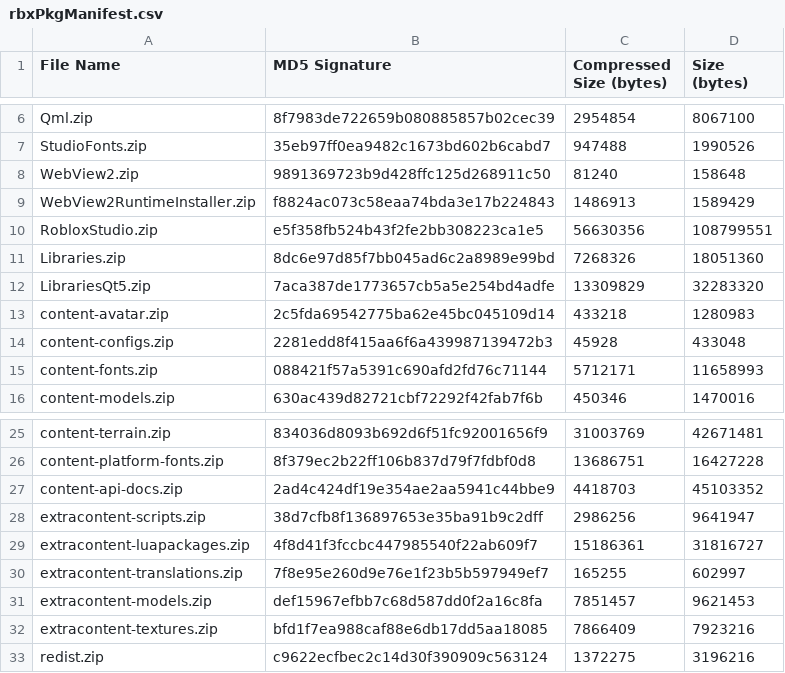
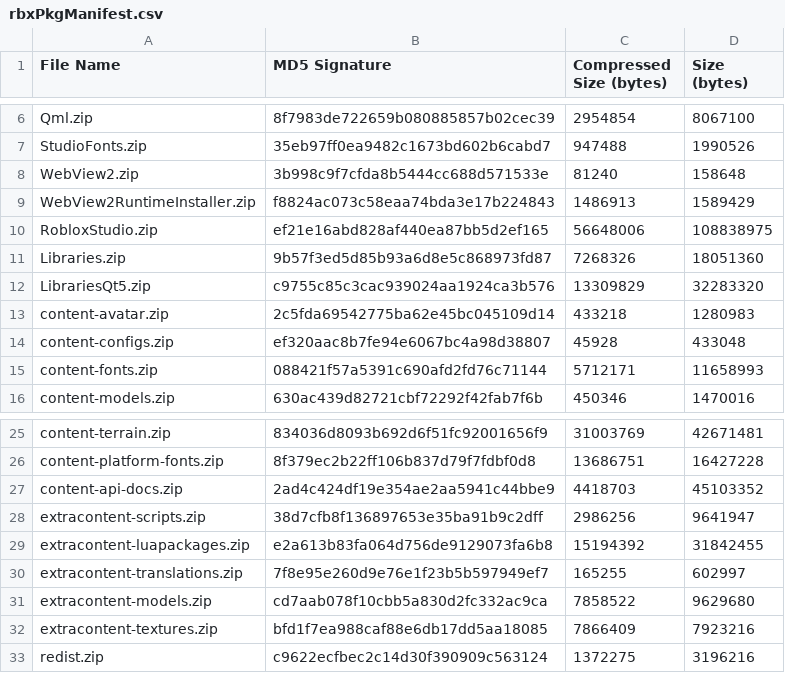
Before and after one commit to regginator/Roblox-Client-Tracker, a CSV file: rbxPkgManifest.csv, drawn as a sheet; only a part is shown, gaps mark what is left out.

```diff
--- a/rbxPkgManifest.csv
+++ b/rbxPkgManifest.csv
@@ -7,9 +7,9 @@ Qml.zip,8f7983de722659b080885857b02cec39,2954854,8067100
 StudioFonts.zip,35eb97ff0ea9482c1673bd602b6cabd7,947488,1990526
-WebView2.zip,9891369723b9d428ffc125d268911c50,81240,158648
+WebView2.zip,3b998c9f7cfda8b5444cc688d571533e,81240,158648
 WebView2RuntimeInstaller.zip,f8824ac073c58eaa74bda3e17b224843,1486913,1589429
-RobloxStudio.zip,e5f358fb524b43f2fe2bb308223ca1e5,56630356,108799551
-Libraries.zip,8dc6e97d85f7bb045ad6c2a8989e99bd,7268326,18051360
-LibrariesQt5.zip,7aca387de1773657cb5a5e254bd4adfe,13309829,32283320
+RobloxStudio.zip,ef21e16abd828af440ea87bb5d2ef165,56648006,108838975
+Libraries.zip,9b57f3ed5d85b93a6d8e5c868973fd87,7268326,18051360
+LibrariesQt5.zip,c9755c85c3cac939024aa1924ca3b576,13309829,32283320
 content-avatar.zip,2c5fda69542775ba62e45bc045109d14,433218,1280983
-content-configs.zip,2281edd8f415aa6f6a439987139472b3,45928,433048
+content-configs.zip,ef320aac8b7fe94e6067bc4a98d38807,45928,433048
 content-fonts.zip,088421f57a5391c690afd2fd76c71144,5712171,11658993
@@ -28,5 +28,5 @@ content-api-docs.zip,2ad4c424df19e354ae2aa5941c44bbe9,4418703,45103352
 extracontent-scripts.zip,38d7cfb8f136897653e35ba91b9c2dff,2986256,9641947
-extracontent-luapackages.zip,4f8d41f3fccbc447985540f22ab609f7,15186361,31816727
+extracontent-luapackages.zip,e2a613b83fa064d756de9129073fa6b8,15194392,31842455
 extracontent-translations.zip,7f8e95e260d9e76e1f23b5b597949ef7,165255,602997
-extracontent-models.zip,def15967efbb7c68d587dd0f2a16c8fa,7851457,9621453
+extracontent-models.zip,cd7aab078f10cbb5a830d2fc332ac9ca,7858522,9629680
 extracontent-textures.zip,bfd1f7ea988caf88e6db17dd5aa18085,7866409,7923216
```
Also changed, not shown: 12 other files.
